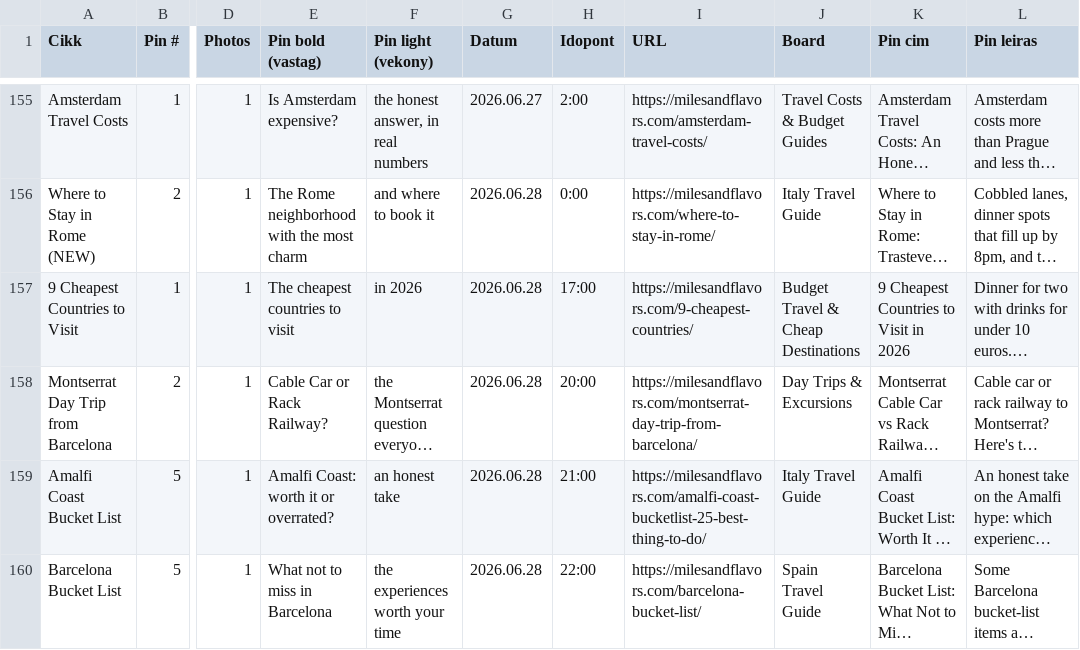
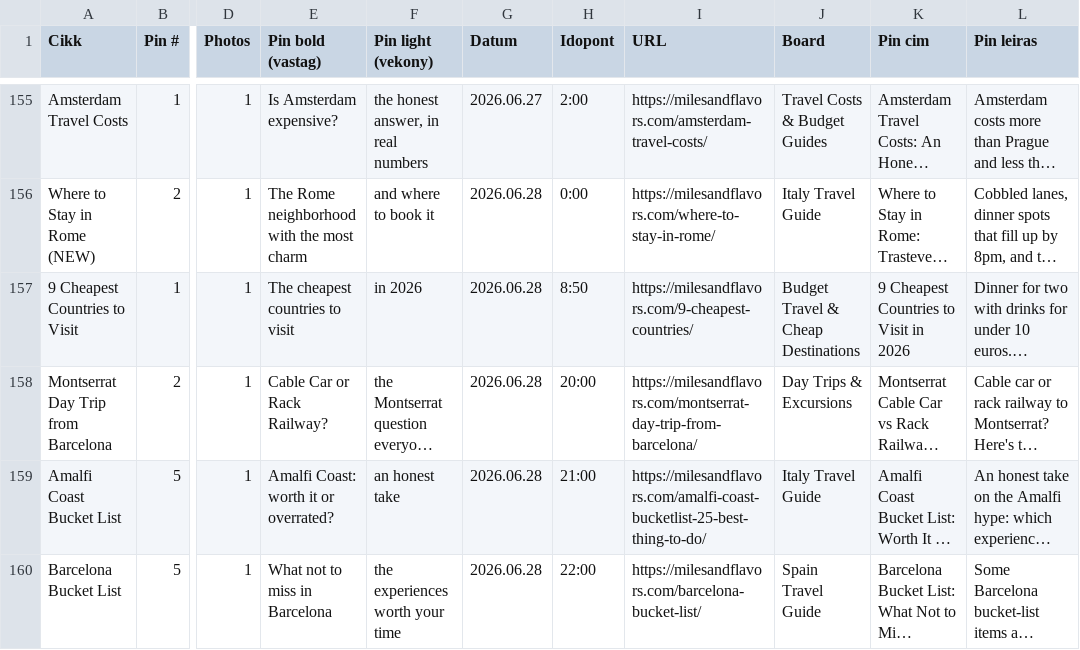
Before and after one commit to milesandflavors/pinfactory, a CSV file: pins.csv, drawn as a sheet; only a part is shown, gaps mark what is left out; long unchanged cells end in …; the diff names each change by its address in the sheet, - before the commit and + after, or states it on an @@ line.

Commit message:
Reschedule 9-cheapest-countries pin1: 17:00 -> 8:50

```diff
--- a/pins.csv
+++ b/pins.csv
-H157 (Idopont): 17:00
+H157 (Idopont): 8:50
```
